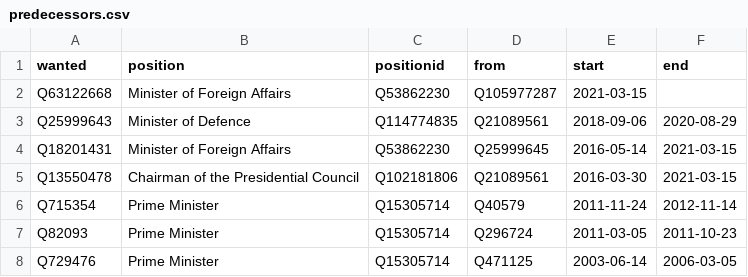
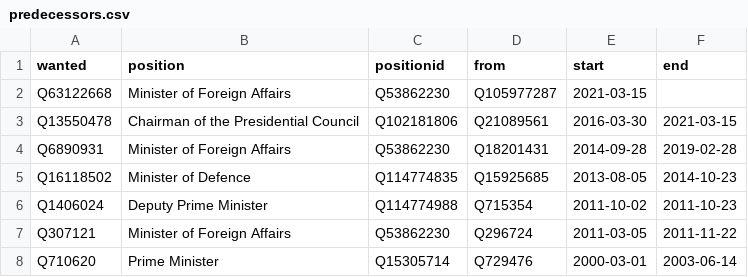
Before and after one commit to every-politician-scrapers/libya, a CSV file: html/predecessors.csv, drawn as a sheet.

```diff
--- a/html/predecessors.csv
+++ b/html/predecessors.csv
@@ -2,7 +2,7 @@ wanted,position,positionid,from,start,end
 Q63122668,Minister of Foreign Affairs,Q53862230,Q105977287,2021-03-15,
-Q25999643,Minister of Defence,Q114774835,Q21089561,2018-09-06,2020-08-29
-Q18201431,Minister of Foreign Affairs,Q53862230,Q25999645,2016-05-14,2021-03-15
 Q13550478,Chairman of the Presidential Council,Q102181806,Q21089561,2016-03-30,2021-03-15
-Q715354,Prime Minister,Q15305714,Q40579,2011-11-24,2012-11-14
-Q82093,Prime Minister,Q15305714,Q296724,2011-03-05,2011-10-23
-Q729476,Prime Minister,Q15305714,Q471125,2003-06-14,2006-03-05
+Q6890931,Minister of Foreign Affairs,Q53862230,Q18201431,2014-09-28,2019-02-28
+Q16118502,Minister of Defence,Q114774835,Q15925685,2013-08-05,2014-10-23
+Q1406024,Deputy Prime Minister,Q114774988,Q715354,2011-10-02,2011-10-23
+Q307121,Minister of Foreign Affairs,Q53862230,Q296724,2011-03-05,2011-11-22
+Q710620,Prime Minister,Q15305714,Q729476,2000-03-01,2003-06-14
```
Also changed, not shown: html/bio.csv, html/holders21.csv, 3 other files.
